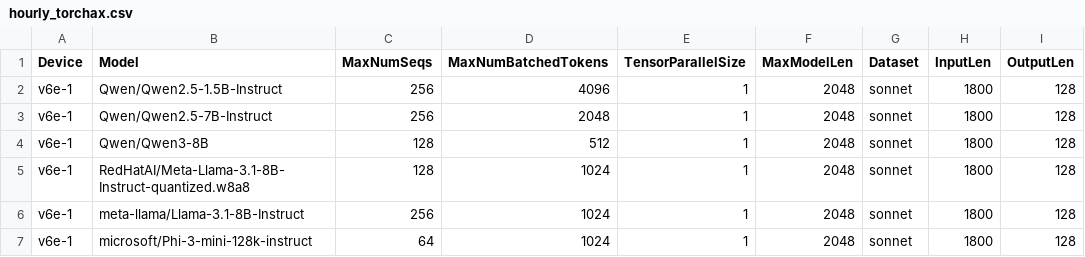
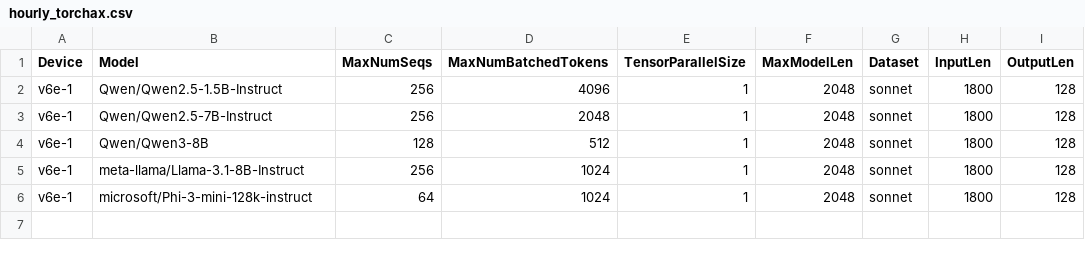
Before and after one commit to xiyuxie/bm-infra, a CSV file: cases/hourly_torchax.csv, drawn as a sheet; the diff names each change by its address in the sheet, - before the commit and + after, or states it on an @@ line.

Commit message:
delete quatization model from torchax.
Signed-off-by: Qiliang Cui <derrhein@gmail.com>

```diff
--- a/cases/hourly_torchax.csv
+++ b/cases/hourly_torchax.csv
-row 5: v6e-1 | RedHatAI/Meta-Llama-3.1-8B-Instruct-quantized.w8a8 | 128 | 1024 | 1 | 2048 | sonnet | 1800 | 128
```
